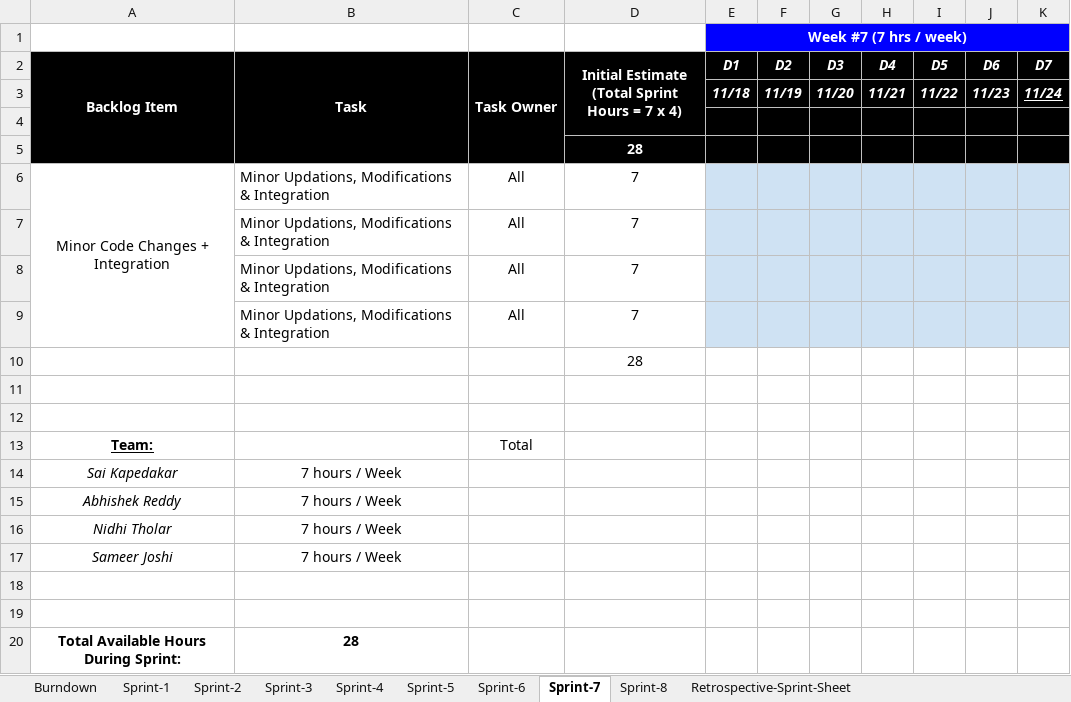
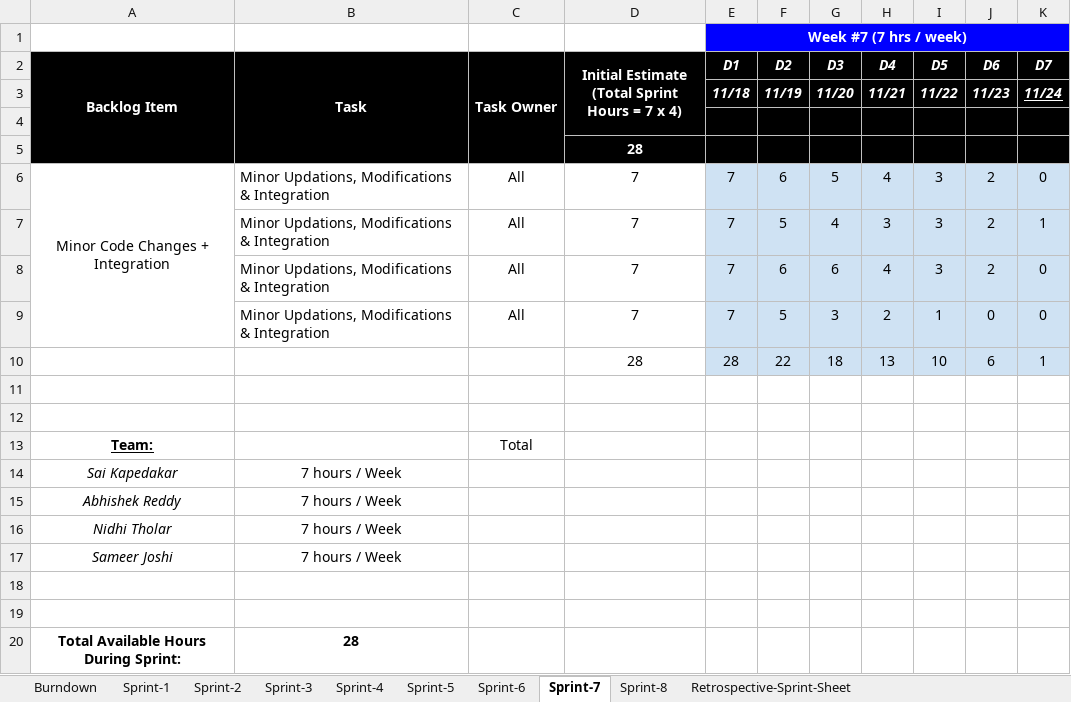
Before and after one commit to gopinathsjsu/team-project-team_techies, an Excel workbook: Team-Techies Sprint Task Sheet.xlsx, sheet Sprint-7, drawn as a sheet; values as stored, in another font and other column widths than the file's, no borders; charts and pictures not drawn; removed rows and columns are numbered as before the commit, all else as after; the diff names each change by its address in the sheet, - before the commit and + after, or states it on an @@ line.

```diff
--- a/Team-Techies Sprint Task Sheet.xlsx (sheet Sprint-7)
+++ b/Team-Techies Sprint Task Sheet.xlsx (sheet Sprint-7)
-E6 (D1): (empty)
+E6 (D1): 7
-F6 (D2): (empty)
+F6 (D2): 6
-G6 (D3): (empty)
+G6 (D3): 5
-H6 (D4): (empty)
+H6 (D4): 4
-I6 (D5): (empty)
+I6 (D5): 3
-J6 (D6): (empty)
+J6 (D6): 2
-K6 (D7): (empty)
+K6 (D7): 0
-row 7:  | Minor Updations, Modifications & Integration | All | 7
-row 8:  | Minor Updations, Modifications & Integration | All | 7
-row 9:  | Minor Updations, Modifications & Integration | All | 7
-row 10:  |  |  | 28
+row 7:  | Minor Updations, Modifications & Integration | All | 7 | 7 | 5 | 4 | 3 | 3 | 2 | 1
+row 8:  | Minor Updations, Modifications & Integration | All | 7 | 7 | 6 | 6 | 4 | 3 | 2 | 0
+row 9:  | Minor Updations, Modifications & Integration | All | 7 | 7 | 5 | 3 | 2 | 1 | 0 | 0
+row 10:  |  |  | 28 | 28 | 22 | 18 | 13 | 10 | 6 | 1
```
Also changed, not shown: sheet Sprint-4, sheet Sprint-5, sheet Sprint-3, sheet Sprint-6, sheet Sprint-8, sheet Sprint-2, 1 more sheet, charts or pictures.
